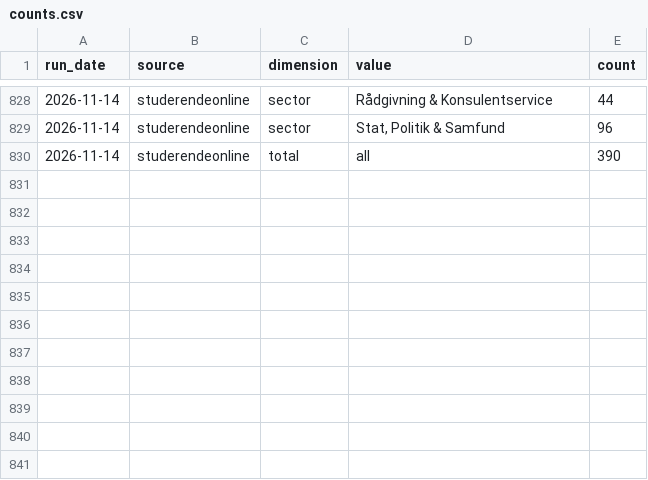
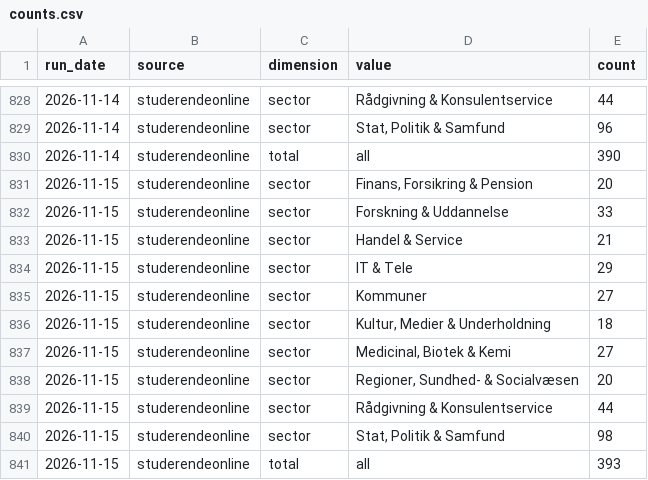
Before and after one commit to josannes/copenhagen-student-jobs, a CSV file: data/export/counts.csv, drawn as a sheet; only a part is shown, gaps mark what is left out.

Commit message:
Update data 2026-11-15

```diff
--- a/data/export/counts.csv
+++ b/data/export/counts.csv
@@ -830 +830,12 @@ run_date,source,dimension,value,count
 2026-11-14,studerendeonline,total,all,390
+2026-11-15,studerendeonline,sector,"Finans, Forsikring & Pension",20
+2026-11-15,studerendeonline,sector,Forskning & Uddannelse,33
+2026-11-15,studerendeonline,sector,Handel & Service,21
+2026-11-15,studerendeonline,sector,IT & Tele,29
+2026-11-15,studerendeonline,sector,Kommuner,27
+2026-11-15,studerendeonline,sector,"Kultur, Medier & Underholdning",18
+2026-11-15,studerendeonline,sector,"Medicinal, Biotek & Kemi",27
+2026-11-15,studerendeonline,sector,"Regioner, Sundhed- & Socialvæsen",20
+2026-11-15,studerendeonline,sector,Rådgivning & Konsulentservice,44
+2026-11-15,studerendeonline,sector,"Stat, Politik & Samfund",98
+2026-11-15,studerendeonline,total,all,393
```
Also changed, not shown: data/export/postings.csv, 1 other file.
